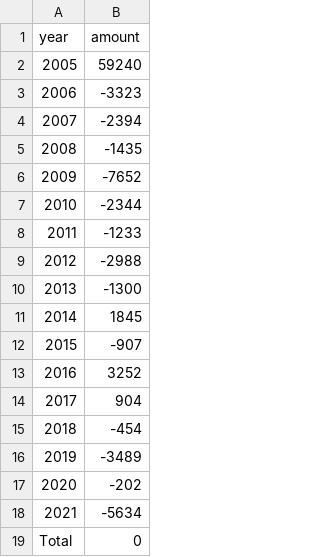
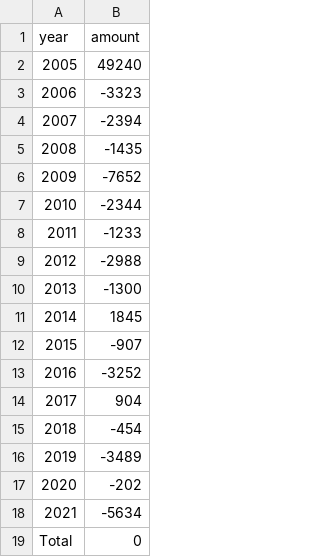
Before and after one commit to Kgup0007/FIT3179, a CSV file: waterfallchart/Data/crime_chng.csv, drawn as a sheet.

Commit message:
Update crime_chng.csv

```diff
--- a/waterfallchart/Data/crime_chng.csv
+++ b/waterfallchart/Data/crime_chng.csv
@@ -1,3 +1,3 @@
 year,amount
-2005,59240
+2005,49240
 2006,-3323
@@ -12,3 +12,3 @@ year,amount
 2015,-907
-2016,3252
+2016,-3252
 2017,904
```
